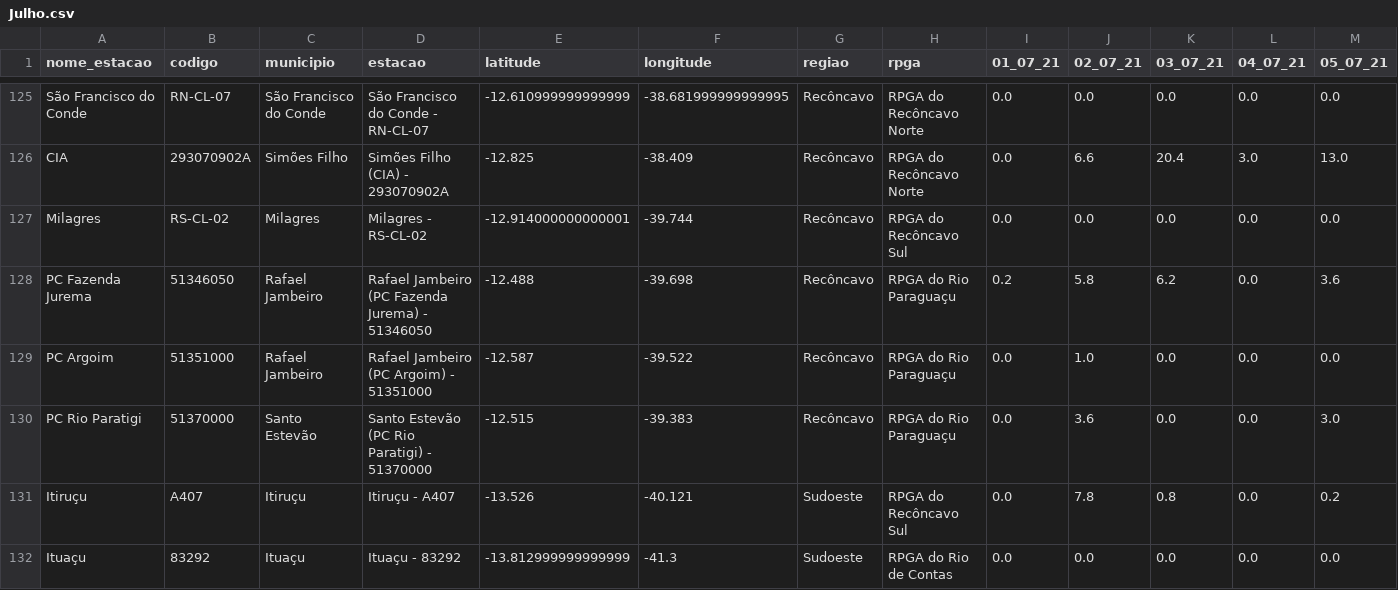
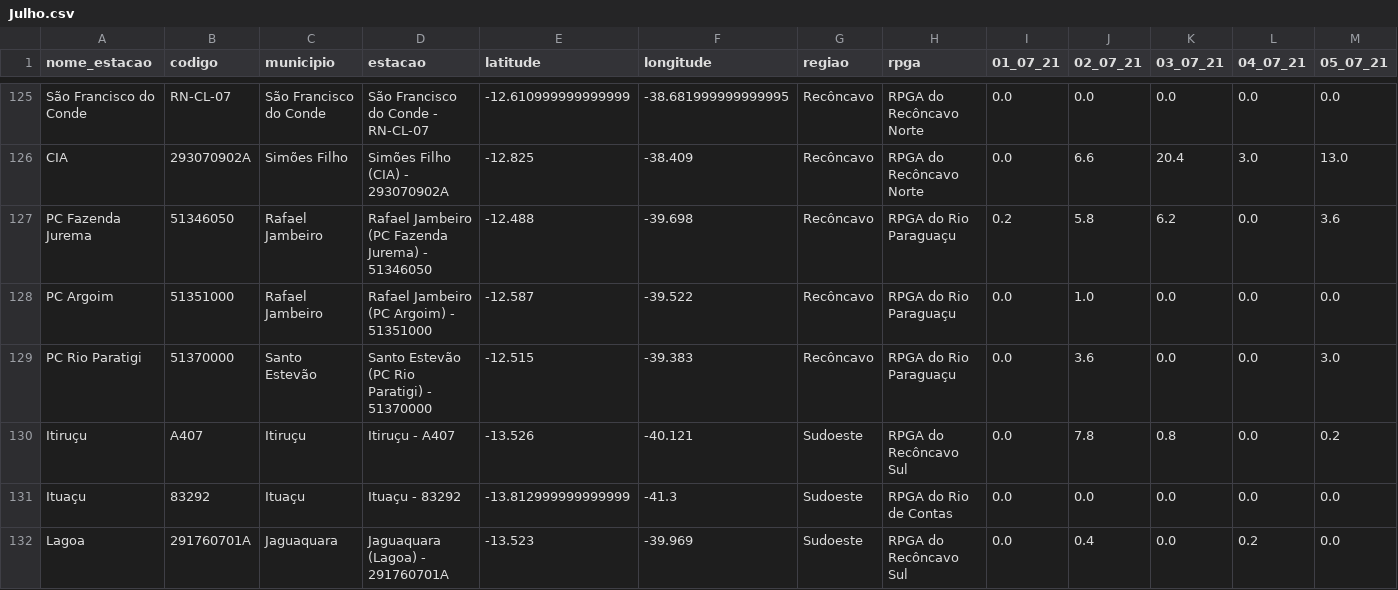
Before and after one commit to SantiagoAmaral/monitoramento1, a CSV file: dados/diario/2021/Julho.csv, drawn as a sheet; only a part is shown, gaps mark what is left out; the shorter side is filled out with more unchanged rows; rows hold the shown columns only; the diff names each change by its address in the sheet, - before the commit and + after, or states it on an @@ line.

Commit message:
Add files via upload

```diff
--- a/dados/diario/2021/Julho.csv
+++ b/dados/diario/2021/Julho.csv
-row 127: Milagres | RS-CL-02 | Milagres | Milagres - RS-CL-02 | -12.914000000000001 | -39.744 | Recôncavo | RPGA do Recôncavo Sul | 0.0 | 0.0 | 0.0 | 0.0 | 0.0
```
